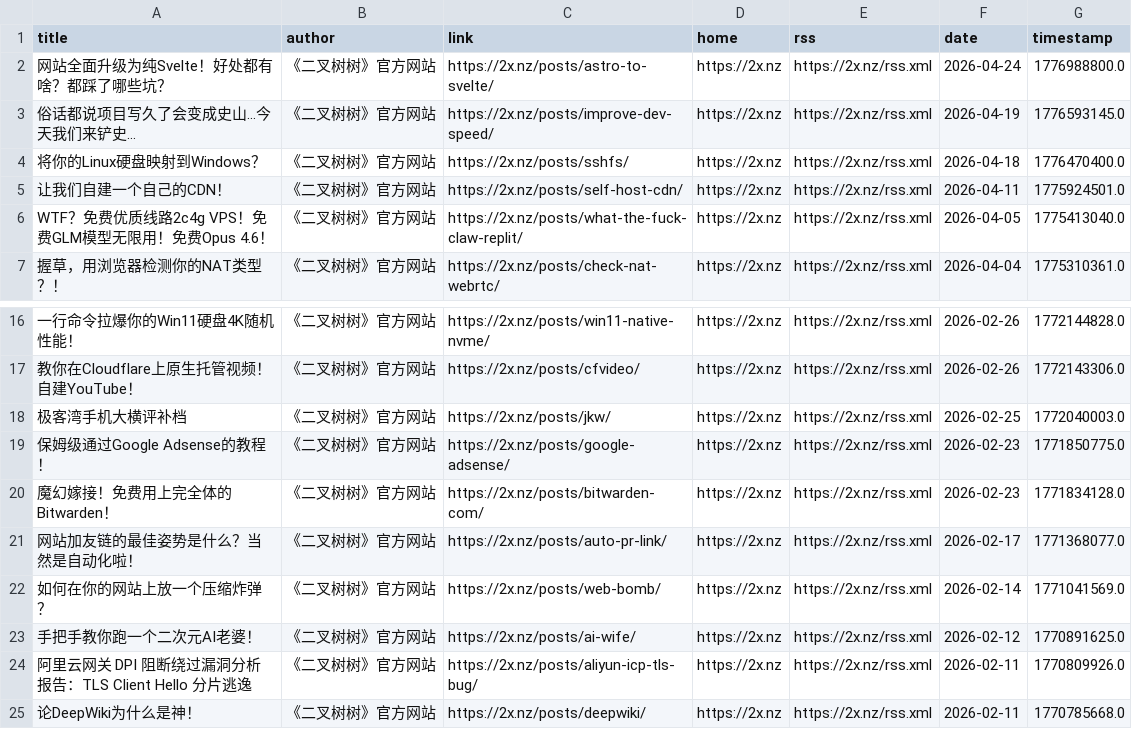
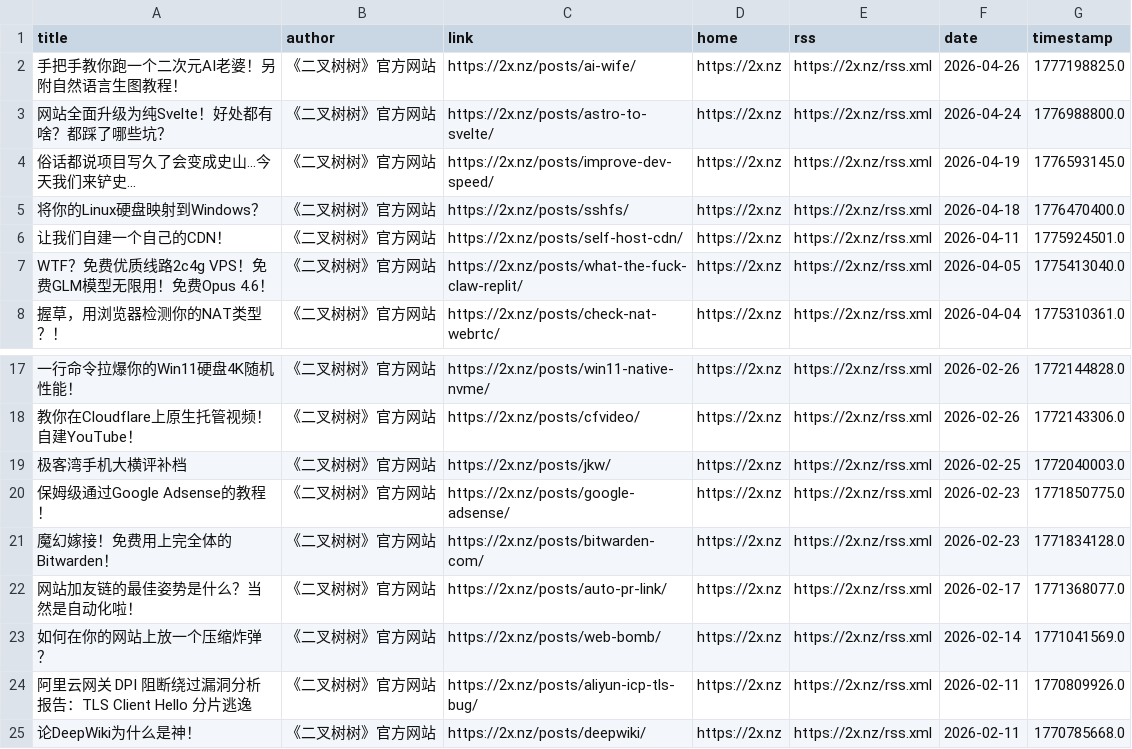
Before and after one commit to Kemeow0815/rssblog-source, a CSV file: source/ff7f4d18e1e556b9b6bf1b5adf9ab58f/1.csv, drawn as a sheet; only a part is shown, gaps mark what is left out; removed rows and columns are numbered as before the commit, all else as after; the diff names each change by its address in the sheet, - before the commit and + after, or states it on an @@ line.

```diff
--- a/source/ff7f4d18e1e556b9b6bf1b5adf9ab58f/1.csv
+++ b/source/ff7f4d18e1e556b9b6bf1b5adf9ab58f/1.csv
+row 2: 手把手教你跑一个二次元AI老婆！另附自然语言生图教程！ | 《二叉树树》官方网站 | https://2x.nz/posts/ai-wife/ | https://2x.nz | https://2x.nz/rss.xml | 2026-04-26 | 1777198825.0
-row 23: 手把手教你跑一个二次元AI老婆！ | 《二叉树树》官方网站 | https://2x.nz/posts/ai-wife/ | https://2x.nz | https://2x.nz/rss.xml | 2026-02-12 | 1770891625.0
```
Also changed, not shown: 4 other files.
